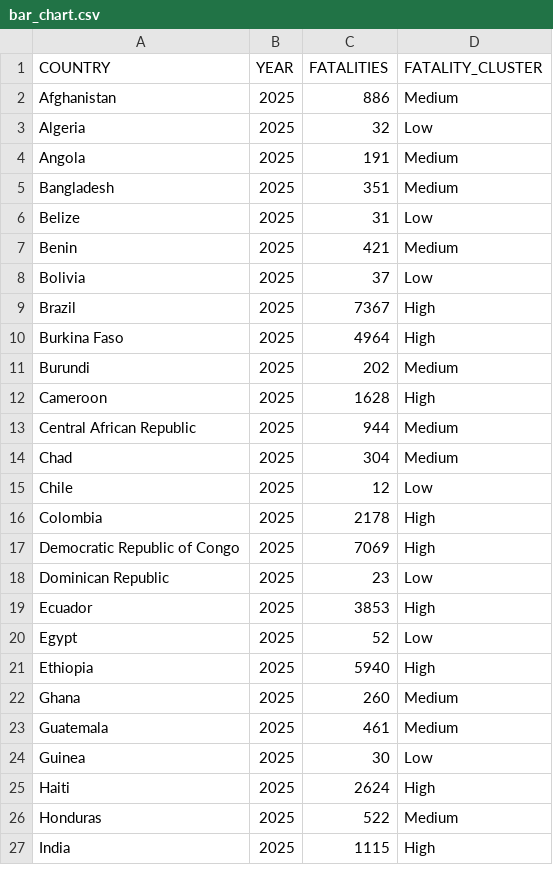
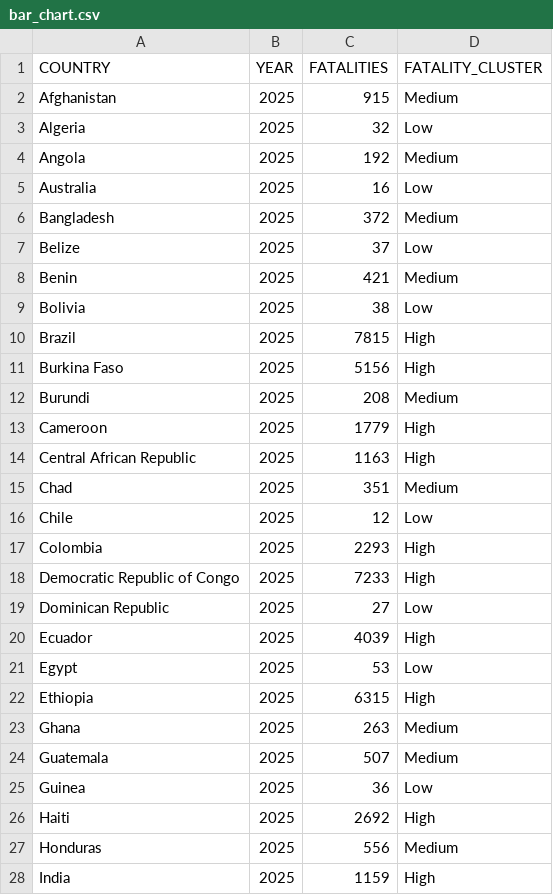
Before and after one commit to group-rho-dataviz/group-rho-dataviz.github.io, a CSV file: data/processed/bar_chart.csv, drawn as a sheet; only a part is shown; the diff covers the shown part only.

```diff
--- a/data/processed/bar_chart.csv
+++ b/data/processed/bar_chart.csv
@@ -1,27 +1,28 @@
 COUNTRY,YEAR,FATALITIES,FATALITY_CLUSTER
-Afghanistan,2025,886,Medium
+Afghanistan,2025,915,Medium
 Algeria,2025,32,Low
-Angola,2025,191,Medium
-Bangladesh,2025,351,Medium
-Belize,2025,31,Low
+Angola,2025,192,Medium
+Australia,2025,16,Low
+Bangladesh,2025,372,Medium
+Belize,2025,37,Low
 Benin,2025,421,Medium
-Bolivia,2025,37,Low
-Brazil,2025,7367,High
-Burkina Faso,2025,4964,High
-Burundi,2025,202,Medium
-Cameroon,2025,1628,High
-Central African Republic,2025,944,Medium
-Chad,2025,304,Medium
+Bolivia,2025,38,Low
+Brazil,2025,7815,High
+Burkina Faso,2025,5156,High
+Burundi,2025,208,Medium
+Cameroon,2025,1779,High
+Central African Republic,2025,1163,High
+Chad,2025,351,Medium
 Chile,2025,12,Low
-Colombia,2025,2178,High
-Democratic Republic of Congo,2025,7069,High
-Dominican Republic,2025,23,Low
-Ecuador,2025,3853,High
-Egypt,2025,52,Low
-Ethiopia,2025,5940,High
-Ghana,2025,260,Medium
-Guatemala,2025,461,Medium
-Guinea,2025,30,Low
-Haiti,2025,2624,High
-Honduras,2025,522,Medium
-India,2025,1115,High
+Colombia,2025,2293,High
+Democratic Republic of Congo,2025,7233,High
+Dominican Republic,2025,27,Low
+Ecuador,2025,4039,High
+Egypt,2025,53,Low
+Ethiopia,2025,6315,High
+Ghana,2025,263,Medium
+Guatemala,2025,507,Medium
+Guinea,2025,36,Low
+Haiti,2025,2692,High
+Honduras,2025,556,Medium
+India,2025,1159,High
```
Also changed, not shown: 2 added rows and 35 edited cells elsewhere in this file, data/processed/scatter_plot.csv, data/processed/scatter_plot_material_conflict.csv, 8 other files.
